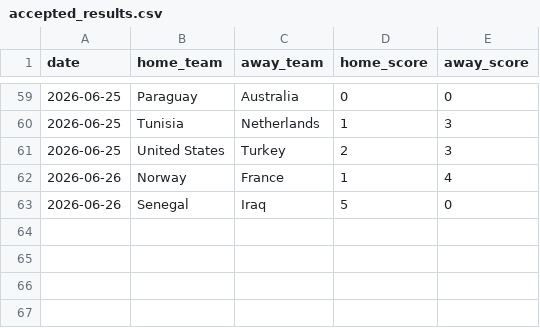
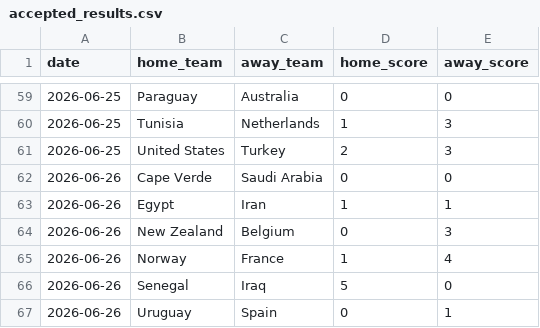
Before and after one commit to JustusVermaakSkystrm/ig-trading-bot, a CSV file: worldcup/data/accepted_results.csv, drawn as a sheet; only a part is shown, gaps mark what is left out.

```diff
--- a/worldcup/data/accepted_results.csv
+++ b/worldcup/data/accepted_results.csv
@@ -61,3 +61,7 @@ date,home_team,away_team,home_score,away_score
 2026-06-25,United States,Turkey,2,3
+2026-06-26,Cape Verde,Saudi Arabia,0,0
+2026-06-26,Egypt,Iran,1,1
+2026-06-26,New Zealand,Belgium,0,3
 2026-06-26,Norway,France,1,4
 2026-06-26,Senegal,Iraq,5,0
+2026-06-26,Uruguay,Spain,0,1
```
Also changed, not shown: worldcup/data/official_results.csv, worldcup/outputs/history.csv, 4 other files.
